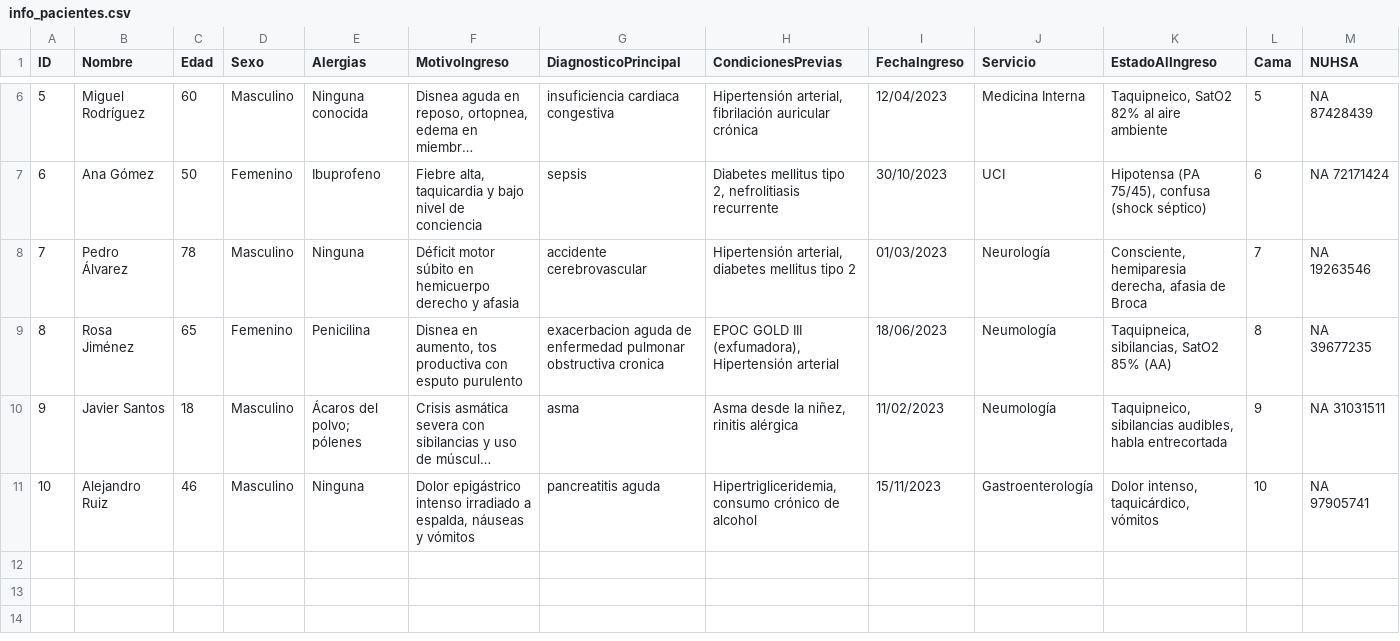
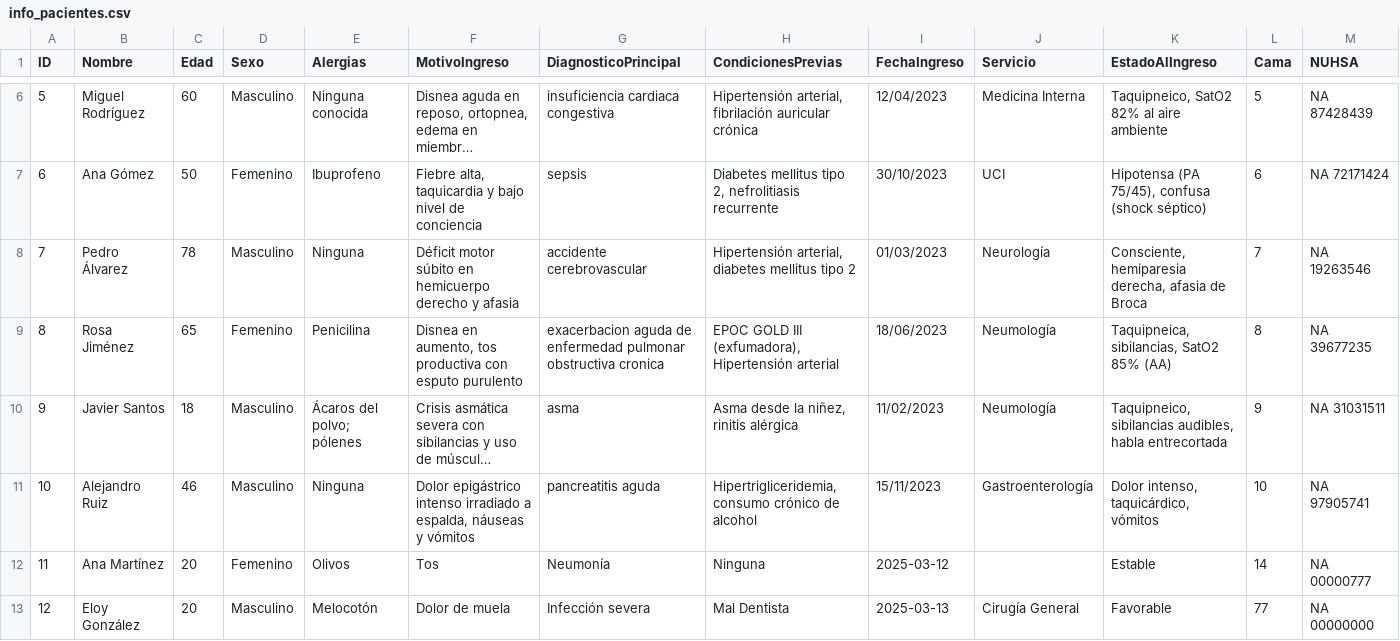
Before and after one commit to Lol-53/G4.Dedalus, a CSV file: proyecto_conexion_flask_react/backend/datos_pacientes/info_pacientes.csv, drawn as a sheet; only a part is shown, gaps mark what is left out; long unchanged cells end in ….

```diff
--- a/proyecto_conexion_flask_react/backend/datos_pacientes/info_pacientes.csv
+++ b/proyecto_conexion_flask_react/backend/datos_pacientes/info_pacientes.csv
@@ -11 +11,3 @@
 10,"Alejandro Ruiz",46,"Masculino","Ninguna","Dolor epigástrico intenso irradiado a espalda, náuseas y vómitos","pancreatitis aguda","Hipertrigliceridemia, consumo crónico de alcohol","15/11/2023","Gastroenterología","Dolor intenso, taquicárdico, vómitos",10,"NA 97905741"
+11,Ana Martínez,20,Femenino,Olivos,Tos,Neumonía,Ninguna,2025-03-12,,Estable,14,NA 00000777
+12,Eloy González,20,Masculino,Melocotón,Dolor de muela,Infección severa,Mal Dentista,2025-03-13,Cirugía General,Favorable,77,NA 00000000
```
Also changed, not shown: 16 other files.
